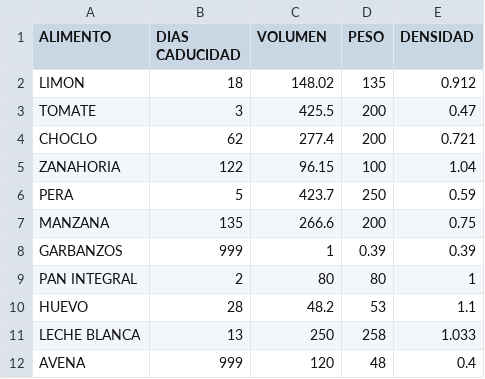
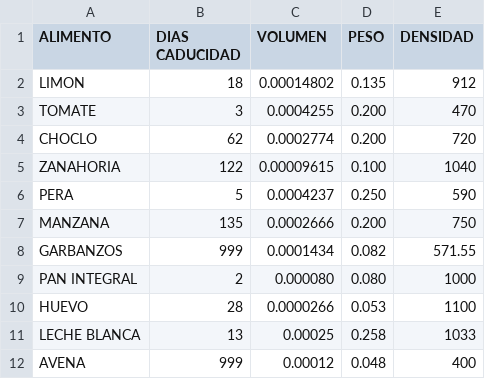
Before and after one commit to Wh4rp/Proyecto-Optimizacion, a CSV file: data/foods.csv, drawn as a sheet; only a part is shown; the diff covers the shown part only.

```diff
--- a/data/foods.csv
+++ b/data/foods.csv
@@ -1,12 +1,12 @@
 ALIMENTO,DIAS CADUCIDAD,VOLUMEN,PESO,DENSIDAD
-LIMON,18,148.02,135,0.912
-TOMATE,3,425.5,200,0.47
-CHOCLO,62,277.4,200,0.721
-ZANAHORIA,122,96.15,100,1.04
-PERA,5,423.7,250,0.59
-MANZANA,135,266.6,200,0.75
-GARBANZOS,999,1,0.39,0.39
-PAN INTEGRAL,2,80,80,1
-HUEVO,28,48.2,53,1.1
-LECHE BLANCA,13,250,258,1.033
-AVENA,999,120,48,0.4
+LIMON,18,0.00014802,0.135,912
+TOMATE,3,0.0004255,0.200,470
+CHOCLO,62,0.0002774,0.200,720
+ZANAHORIA,122,0.00009615,0.100,1040
+PERA,5,0.0004237,0.250,590
+MANZANA,135,0.0002666,0.200,750
+GARBANZOS,999,0.0001434,0.082,571.55
+PAN INTEGRAL,2,0.000080,0.080,1000
+HUEVO,28,0.0000266,0.053,1100
+LECHE BLANCA,13,0.00025,0.258,1033
+AVENA,999,0.00012,0.048,400
```
Also changed, not shown: 1 added row, 1 removed row and 31 edited cells elsewhere in this file, data/feeding_schedule_out.csv, 6 other files.
